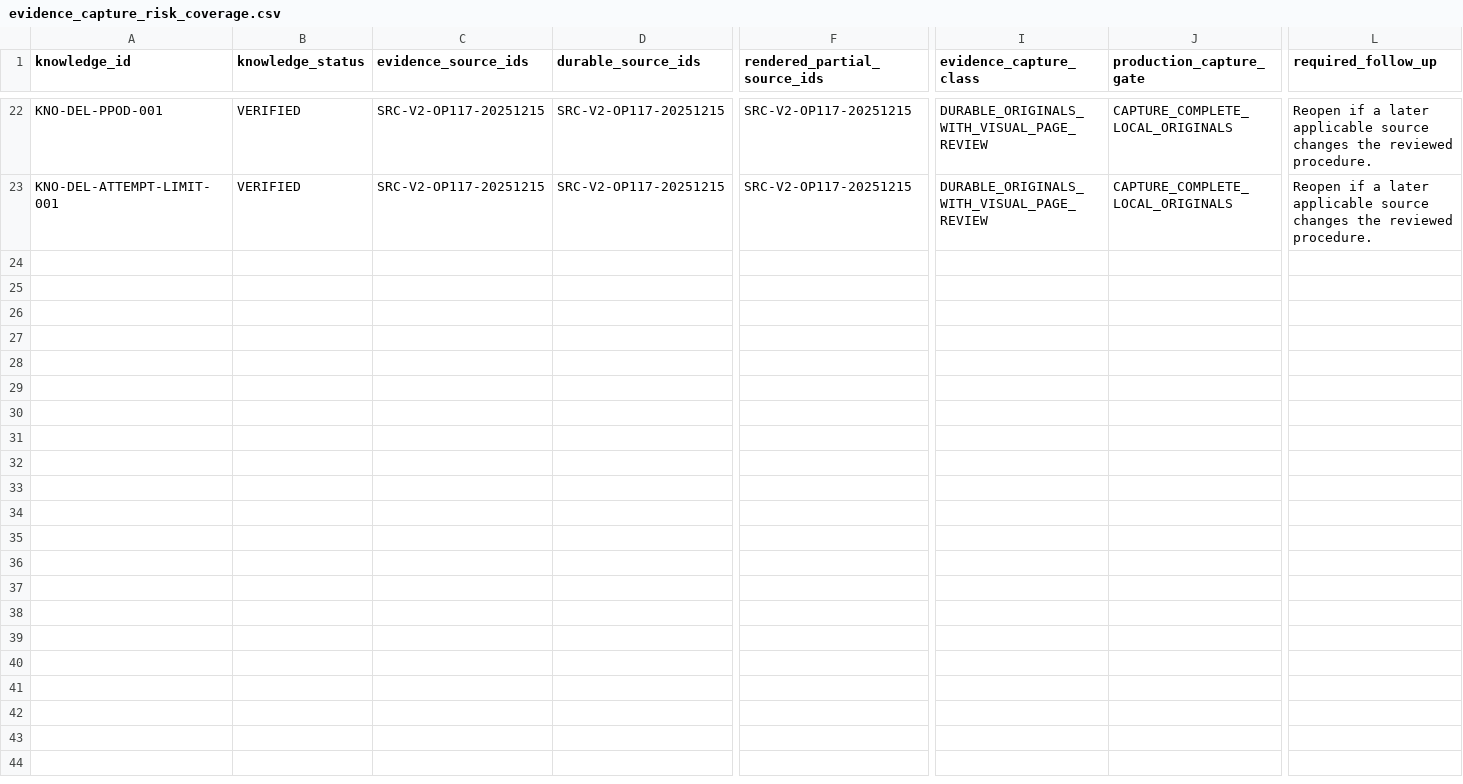
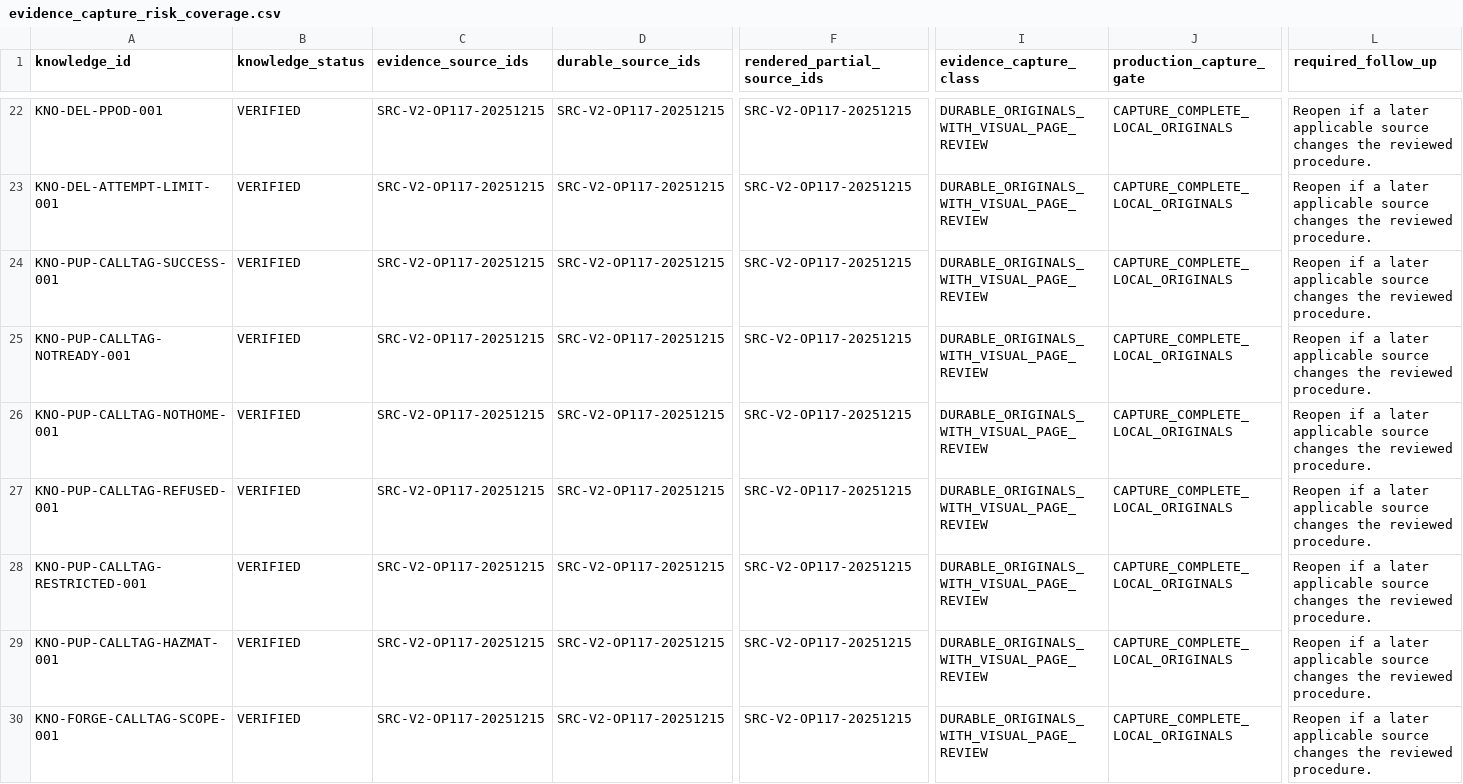
Before and after one commit to metzgerphil/readyroute, a CSV file: research/fedex-ground-driver-knowledge/knowledge/evidence_capture_risk_coverage.csv, drawn as a sheet; only a part is shown, gaps mark what is left out; rows hold the shown columns only; the diff names each change by its address in the sheet, - before the commit and + after, or states it on an @@ line.

Commit message:
Add tested call tag knowledge batch

```diff
--- a/research/fedex-ground-driver-knowledge/knowledge/evidence_capture_risk_coverage.csv
+++ b/research/fedex-ground-driver-knowledge/knowledge/evidence_capture_risk_coverage.csv
+row 24: KNO-PUP-CALLTAG-SUCCESS-001 | VERIFIED | SRC-V2-OP117-20251215 | SRC-V2-OP117-20251215 | SRC-V2-OP117-20251215 | DURABLE_ORIGINALS_WITH_VISUAL_PAGE_REVIEW | CAPTURE_COMPLETE_LOCAL_ORIGINALS | Reopen if a later applicable source changes the reviewed procedure.
+row 25: KNO-PUP-CALLTAG-NOTREADY-001 | VERIFIED | SRC-V2-OP117-20251215 | SRC-V2-OP117-20251215 | SRC-V2-OP117-20251215 | DURABLE_ORIGINALS_WITH_VISUAL_PAGE_REVIEW | CAPTURE_COMPLETE_LOCAL_ORIGINALS | Reopen if a later applicable source changes the reviewed procedure.
+row 26: KNO-PUP-CALLTAG-NOTHOME-001 | VERIFIED | SRC-V2-OP117-20251215 | SRC-V2-OP117-20251215 | SRC-V2-OP117-20251215 | DURABLE_ORIGINALS_WITH_VISUAL_PAGE_REVIEW | CAPTURE_COMPLETE_LOCAL_ORIGINALS | Reopen if a later applicable source changes the reviewed procedure.
+row 27: KNO-PUP-CALLTAG-REFUSED-001 | VERIFIED | SRC-V2-OP117-20251215 | SRC-V2-OP117-20251215 | SRC-V2-OP117-20251215 | DURABLE_ORIGINALS_WITH_VISUAL_PAGE_REVIEW | CAPTURE_COMPLETE_LOCAL_ORIGINALS | Reopen if a later applicable source changes the reviewed procedure.
+row 28: KNO-PUP-CALLTAG-RESTRICTED-001 | VERIFIED | SRC-V2-OP117-20251215 | SRC-V2-OP117-20251215 | SRC-V2-OP117-20251215 | DURABLE_ORIGINALS_WITH_VISUAL_PAGE_REVIEW | CAPTURE_COMPLETE_LOCAL_ORIGINALS | Reopen if a later applicable source changes the reviewed procedure.
+row 29: KNO-PUP-CALLTAG-HAZMAT-001 | VERIFIED | SRC-V2-OP117-20251215 | SRC-V2-OP117-20251215 | SRC-V2-OP117-20251215 | DURABLE_ORIGINALS_WITH_VISUAL_PAGE_REVIEW | CAPTURE_COMPLETE_LOCAL_ORIGINALS | Reopen if a later applicable source changes the reviewed procedure.
+row 30: KNO-FORGE-CALLTAG-SCOPE-001 | VERIFIED | SRC-V2-OP117-20251215 | SRC-V2-OP117-20251215 | SRC-V2-OP117-20251215 | DURABLE_ORIGINALS_WITH_VISUAL_PAGE_REVIEW | CAPTURE_COMPLETE_LOCAL_ORIGINALS | Reopen if a later applicable source changes the reviewed procedure.
```
Also changed, not shown: research/fedex-ground-driver-knowledge/inventory/v1_selective_recovery_inventory.csv, 20 other files.
